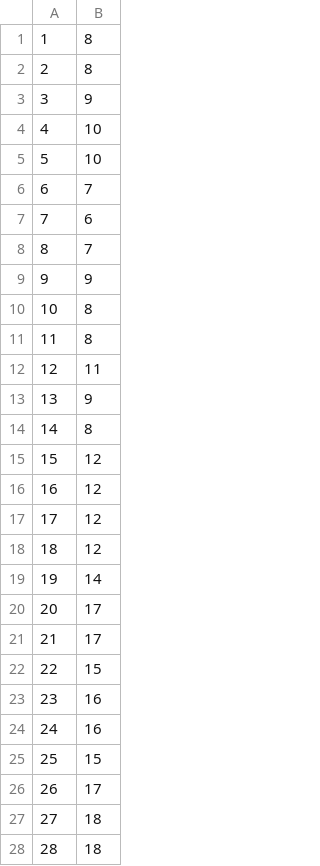
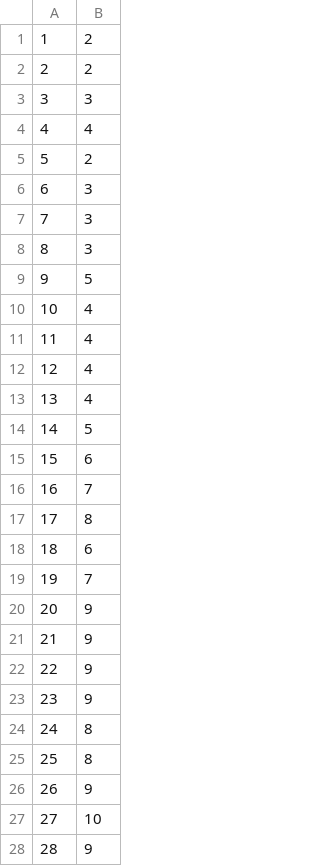
Before and after one commit to N8Fear/SWP_Mobilkommunikation, a CSV file: evaluation/script/innenhof_910-1000_hmm_prelearned.csv, drawn as a sheet; only a part is shown; the diff covers the shown part only.

Commit message:
add innenhof prelearned stuff

```diff
--- a/evaluation/script/innenhof_910-1000_hmm_prelearned.csv
+++ b/evaluation/script/innenhof_910-1000_hmm_prelearned.csv
@@ -1,28 +1,28 @@
-1;8
-2;8
-3;9
-4;10
-5;10
-6;7
-7;6
-8;7
-9;9
-10;8
-11;8
-12;11
-13;9
-14;8
-15;12
-16;12
-17;12
-18;12
-19;14
-20;17
-21;17
-22;15
-23;16
-24;16
-25;15
-26;17
-27;18
-28;18
+1;2
+2;2
+3;3
+4;4
+5;2
+6;3
+7;3
+8;3
+9;5
+10;4
+11;4
+12;4
+13;4
+14;5
+15;6
+16;7
+17;8
+18;6
+19;7
+20;9
+21;9
+22;9
+23;9
+24;8
+25;8
+26;9
+27;10
+28;9
```
Also changed, not shown: 24 edited cells elsewhere in this file, 5 other files.
